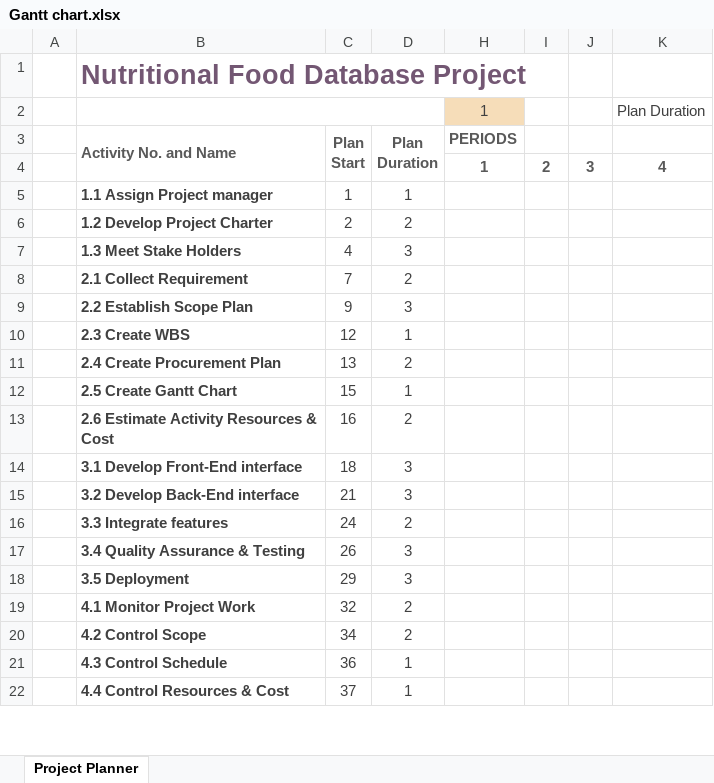
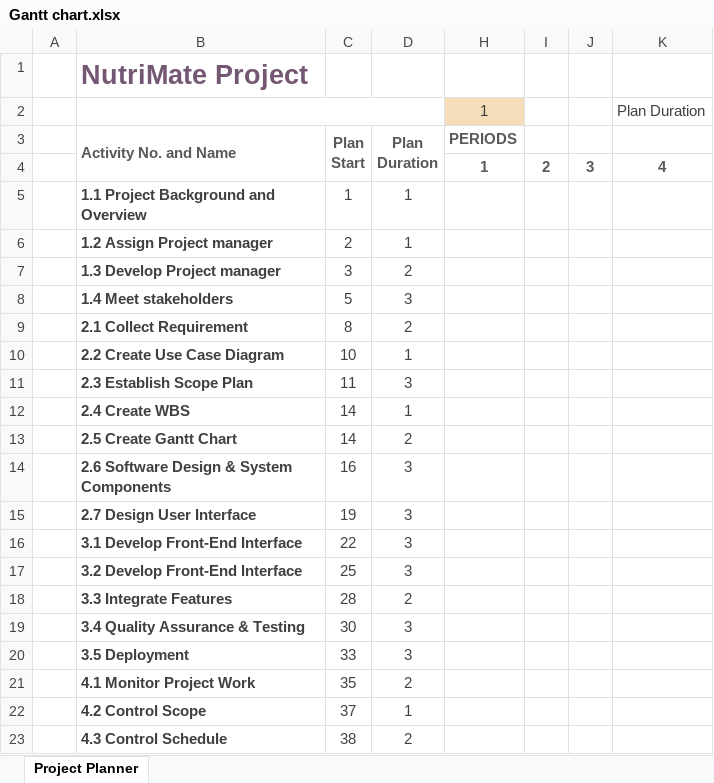
Before and after one commit to hao80206/NutriMate-project, an Excel workbook: Gantt chart.xlsx, sheet Project Planner, drawn as a sheet; only a part is shown; values as stored, in another font and other column widths than the file's, no borders; conditional formats not drawn; removed rows and columns are numbered as before the commit, all else as after; rows hold the shown columns only; the diff covers the shown part only; the diff names each change by its address in the sheet, - before the commit and + after, or states it on an @@ line.

Commit message:
Adding 4.2 Visual Design

```diff
--- a/Gantt chart.xlsx (sheet Project Planner)
+++ b/Gantt chart.xlsx (sheet Project Planner)
-B1: Nutritional Food Database Project
+B1: NutriMate Project
-B5: 1.1 Assign Project manager
+B5: 1.1 Project Background and Overview
-row 6:  | 1.2 Develop Project Charter | 2 | 2
-row 7:  | 1.3 Meet Stake Holders | 4 | 3
+row 6:  | 1.2 Assign Project manager | 2 | 1
+row 7:  | 1.3 Develop Project manager | 3 | 2
+row 8:  | 1.4 Meet stakeholders | 5 | 3
-C9: 7
+C9: 8
+row 10:  | 2.2 Create Use Case Diagram | 10 | 1
-B11: 2.2 Establish Scope Plan
+B11: 2.3 Establish Scope Plan
-C11: 9
+C11: 11
-B12: 2.3 Create WBS
+B12: 2.4 Create WBS
-C12: 12
+C12: 14
-row 11:  | 2.4 Create Procurement Plan | 13 | 2
-C13: 15
+C13: 14
-D13: 1
+D13: 2
-row 13:  | 2.6 Estimate Activity Resources & Cost | 16 | 2
+row 14:  | 2.6 Software Design & System Components | 16 | 3
+row 15:  | 2.7 Design User Interface | 19 | 3
-B16: 3.1 Develop Front-End interface
+B16: 3.1 Develop Front-End Interface
-C16: 18
+C16: 22
-row 15:  | 3.2 Develop Back-End interface | 21 | 3
+row 17:  | 3.2 Develop Front-End Interface | 25 | 3
-B18: 3.3 Integrate features
+B18: 3.3 Integrate Features
-C18: 24
+C18: 28
-C19: 26
+C19: 30
-C20: 29
+C20: 33
-C21: 32
+C21: 35
-C22: 34
+C22: 37
-D22: 2
+D22: 1
-C23: 36
+C23: 38
-D23: 1
+D23: 2
-row 22:  | 4.4 Control Resources & Cost | 37 | 1
```
Also changed, not shown: 6 edited cells elsewhere in this sheet, 9 other files.
